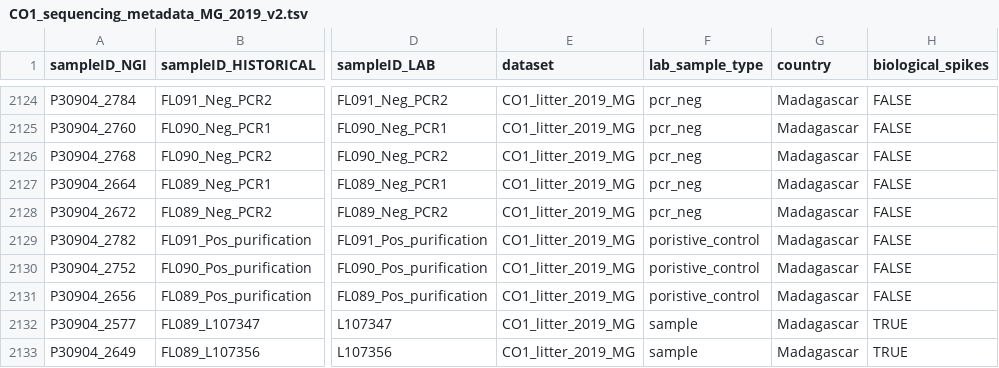
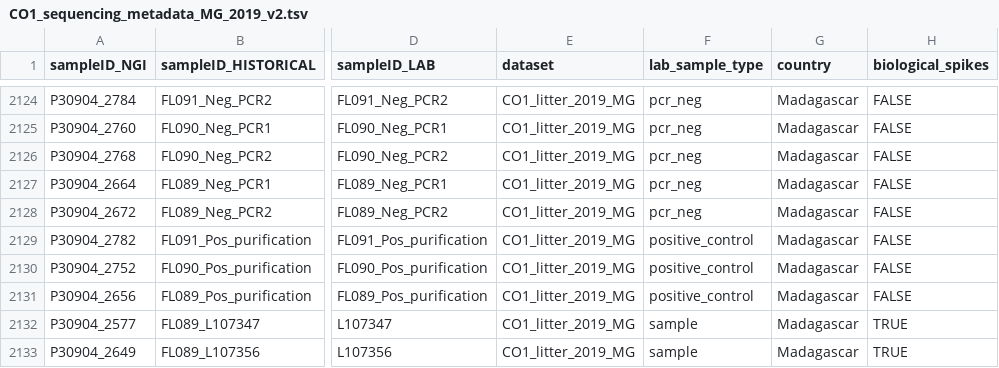
Before and after one commit to insect-biome-atlas/paper-data, a TSV file: data/Madagascar/CO1_sequencing_metadata_MG_2019_v2.tsv, drawn as a sheet; only a part is shown, gaps mark what is left out; the diff names each change by its address in the sheet, - before the commit and + after, or states it on an @@ line.

Commit message:
corrected mispelling

```diff
--- a/data/Madagascar/CO1_sequencing_metadata_MG_2019_v2.tsv
+++ b/data/Madagascar/CO1_sequencing_metadata_MG_2019_v2.tsv
-F2129:F2131 (lab_sample_type): poristive_control
+F2129:F2131 (lab_sample_type): positive_control
```
